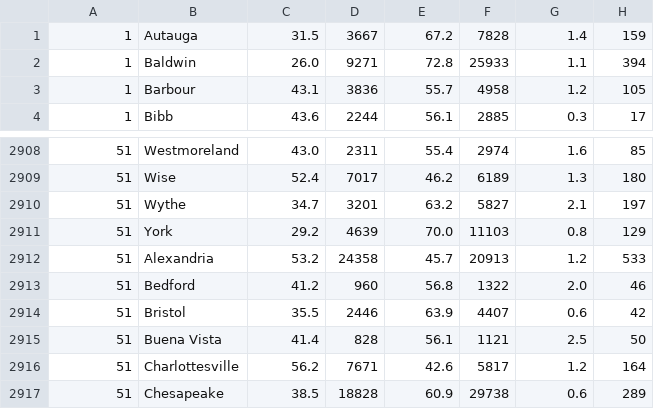
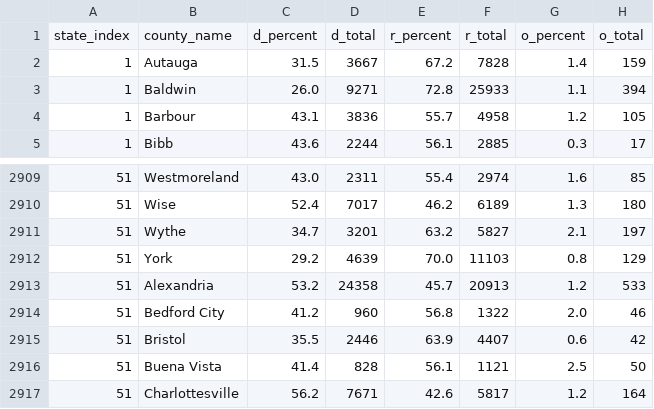
Before and after one commit to RonuGhoshal/voting_data, a CSV file: 1988data.csv, drawn as a sheet; only a part is shown, gaps mark what is left out; the shorter side is filled out with more unchanged rows.

```diff
--- a/1988data.csv
+++ b/1988data.csv
@@ -1 +1,2 @@
+state_index,county_name,d_percent,d_total,r_percent,r_total,o_percent,o_total
 1,Autauga,31.5,3667,67.2,7828,1.4,159
@@ -2912,3 +2913,3 @@
 51,Alexandria,53.2,24358,45.7,20913,1.2,533
-51,Bedford,41.2,960,56.8,1322,2.0,46
+51,Bedford City,41.2,960,56.8,1322,2.0,46
 51,Bristol,35.5,2446,63.9,4407,0.6,42
```
Also changed, not shown: 1992data.csv, 1996data.csv, 31 other files.
